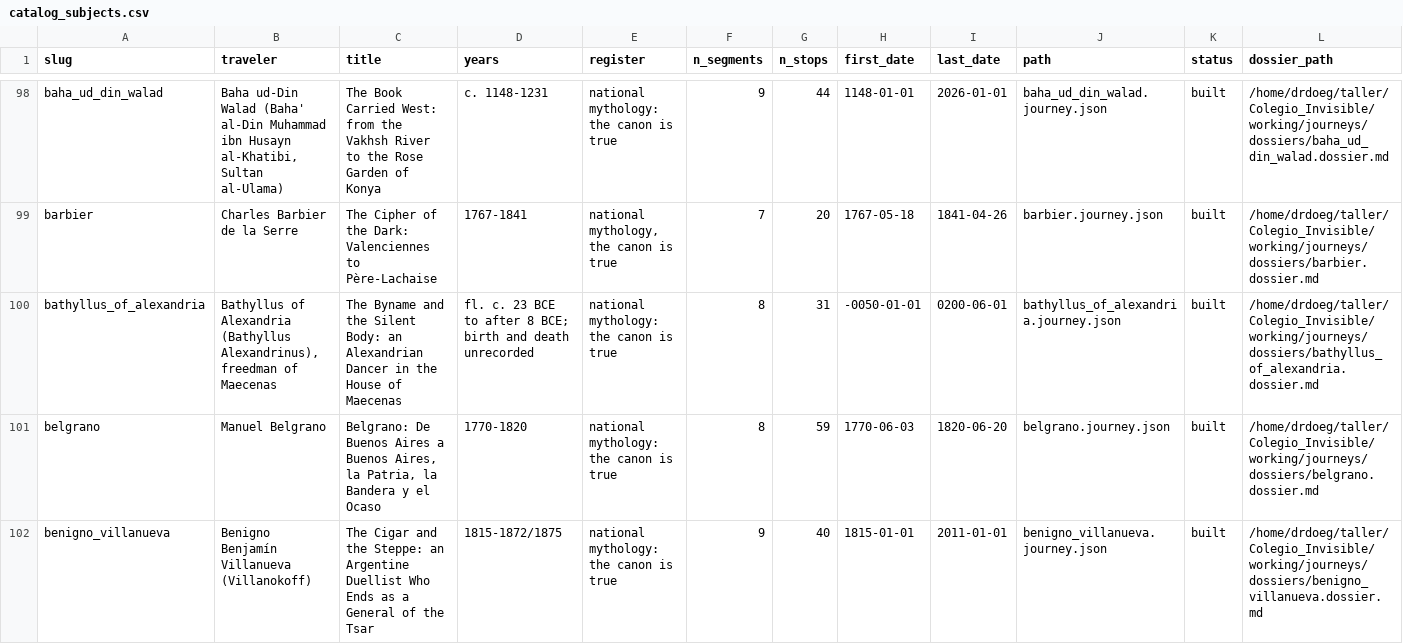
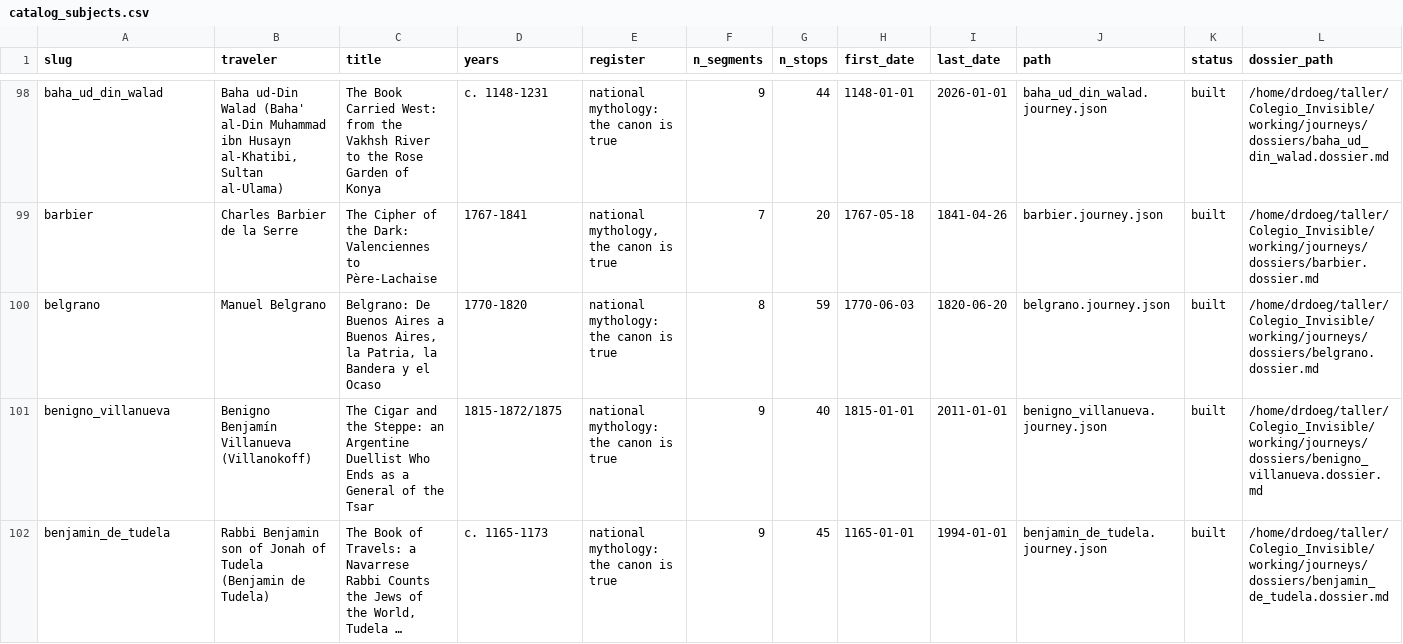
Before and after one commit to ProfDoeg/atlas, a CSV file: catalog_subjects.csv, drawn as a sheet; only a part is shown, gaps mark what is left out; the shorter side is filled out with more unchanged rows; long unchanged cells end in …; the diff covers the shown part only.

Commit message:
Archive Hylas, Bathyllus of Alexandria and Mnester to removed/ per author instruction (890 -> 887)
The three Roman pantomimes. Tags retired: Pylades of Cilicia's own lines for Hylas and Bathyllus, Alfred Jarry's Mnester mirror, eight connections rows, tags json pruned. Pylades himself stays. Catalog and addendum rebuilt at 887.

Co-Authored-By: El Gólem <golem@localhost>

```diff
--- a/catalog_subjects.csv
+++ b/catalog_subjects.csv
@@ -99,3 +99,2 @@ baha_ud_din_walad,"Baha ud-Din Walad (Baha' al-Din Muhammad ibn Husayn al-Khatib
 barbier,Charles Barbier de la Serre,The Cipher of the Dark: Valenciennes to Père-Lachaise,1767-1841,"national mythology, the canon is true",7,20,1767-05-18,1841-04-26,barbier.journey.json,built,/home/drdoeg/taller/Colegio_Invisible/working/journeys/dossiers/barbier.dossier.md
-bathyllus_of_alexandria,"Bathyllus of Alexandria (Bathyllus Alexandrinus), freedman of Maecenas",The Byname and the Silent Body: an Alexandrian Dancer in the House of Maecenas,fl. c. 23 BCE to after 8 BCE; birth and death unrecorded,national mythology: the canon is true,8,31,-0050-01-01,0200-06-01,bathyllus_of_alexandria.journey.json,built,/home/drdoeg/taller/Colegio_Invisible/working/journeys/dossiers/bathyllus_of_alexandria.dossier.md
 belgrano,Manuel Belgrano,"Belgrano: De Buenos Aires a Buenos Aires, la Patria, la Bandera y el Ocaso",1770-1820,national mythology: the canon is true,8,59,1770-06-03,1820-06-20,belgrano.journey.json,built,/home/drdoeg/taller/Colegio_Invisible/working/journeys/dossiers/belgrano.dossier.md
```
Also changed, not shown: 2 removed rows elsewhere in this file, 17 other files.
